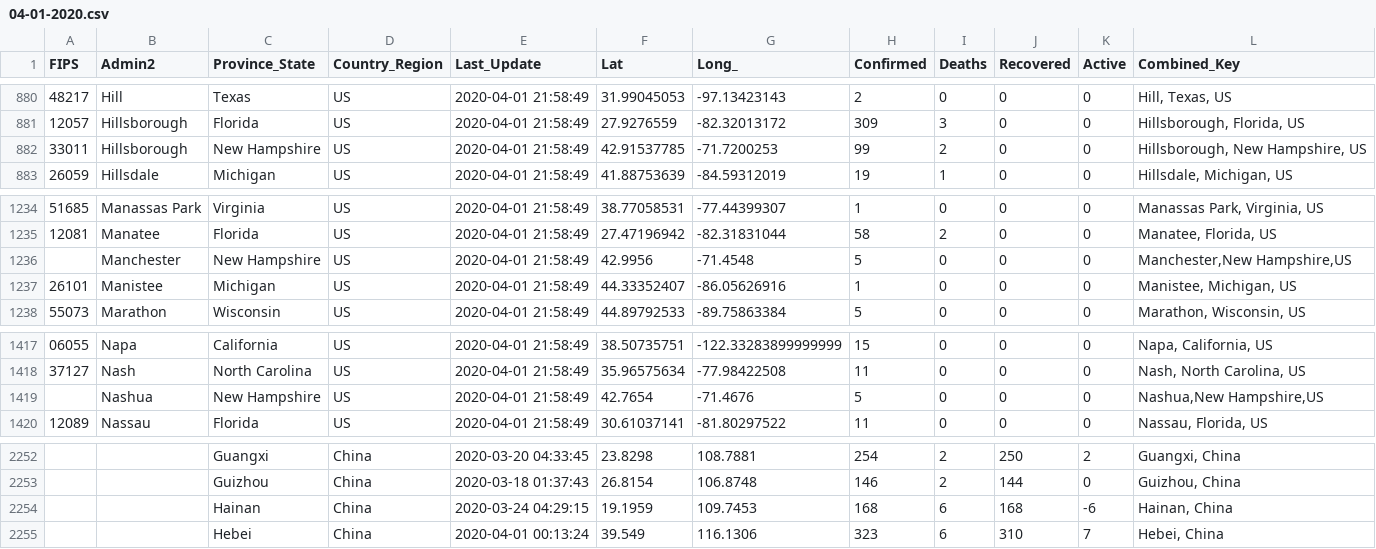
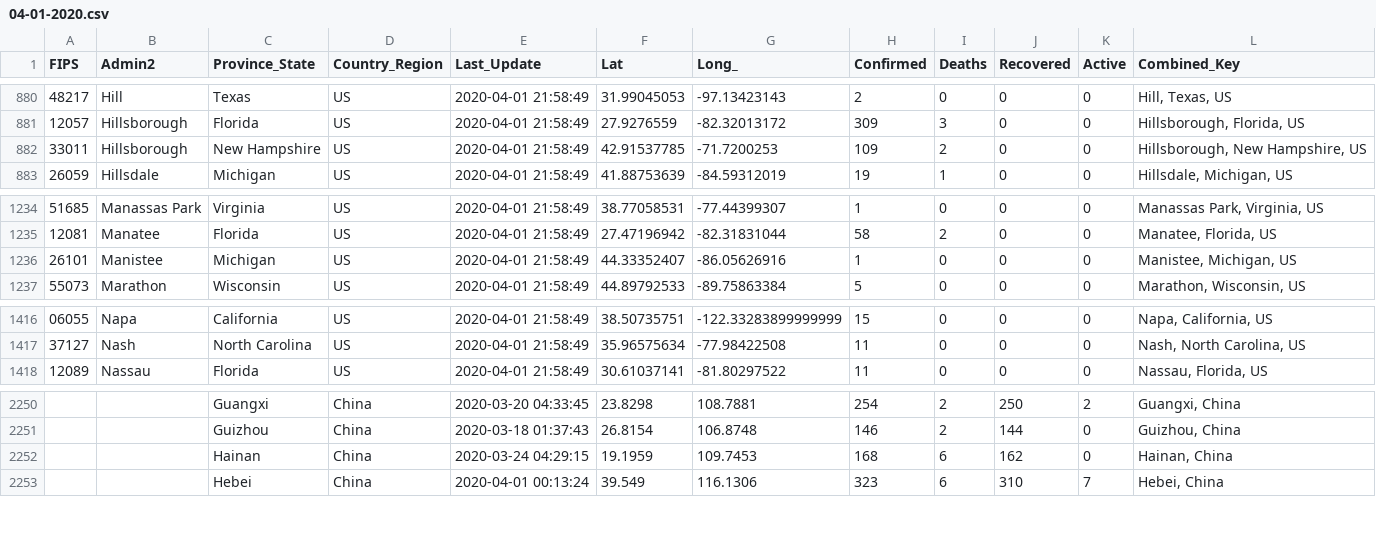
Before and after one commit to skennedy18/CovidProject, a CSV file: csse_covid_19_data/csse_covid_19_daily_reports/04-01-2020.csv, drawn as a sheet; only a part is shown, gaps mark what is left out.

```diff
--- a/csse_covid_19_data/csse_covid_19_daily_reports/04-01-2020.csv
+++ b/csse_covid_19_data/csse_covid_19_daily_reports/04-01-2020.csv
@@ -881,3 +881,3 @@ FIPS,Admin2,Province_State,Country_Region,Last_Update,Lat,Long_,Confirmed,Deaths
 12057,Hillsborough,Florida,US,2020-04-01 21:58:49,27.9276559,-82.32013172,309,3,0,0,"Hillsborough, Florida, US"
-33011,Hillsborough,New Hampshire,US,2020-04-01 21:58:49,42.91537785,-71.7200253,99,2,0,0,"Hillsborough, New Hampshire, US"
+33011,Hillsborough,New Hampshire,US,2020-04-01 21:58:49,42.91537785,-71.7200253,109,2,0,0,"Hillsborough, New Hampshire, US"
 26059,Hillsdale,Michigan,US,2020-04-01 21:58:49,41.88753639,-84.59312019,19,1,0,0,"Hillsdale, Michigan, US"
@@ -1235,3 +1235,2 @@ FIPS,Admin2,Province_State,Country_Region,Last_Update,Lat,Long_,Confirmed,Deaths
 12081,Manatee,Florida,US,2020-04-01 21:58:49,27.47196942,-82.31831044,58,2,0,0,"Manatee, Florida, US"
-,Manchester,New Hampshire,US,2020-04-01 21:58:49,42.9956,-71.4548,5,0,0,0,"Manchester,New Hampshire,US"
 26101,Manistee,Michigan,US,2020-04-01 21:58:49,44.33352407,-86.05626916,1,0,0,0,"Manistee, Michigan, US"
@@ -1418,3 +1417,2 @@ FIPS,Admin2,Province_State,Country_Region,Last_Update,Lat,Long_,Confirmed,Deaths
 37127,Nash,North Carolina,US,2020-04-01 21:58:49,35.96575634,-77.98422508,11,0,0,0,"Nash, North Carolina, US"
-,Nashua,New Hampshire,US,2020-04-01 21:58:49,42.7654,-71.4676,5,0,0,0,"Nashua,New Hampshire,US"
 12089,Nassau,Florida,US,2020-04-01 21:58:49,30.61037141,-81.80297522,11,0,0,0,"Nassau, Florida, US"
@@ -2253,3 +2251,3 @@ FIPS,Admin2,Province_State,Country_Region,Last_Update,Lat,Long_,Confirmed,Deaths
 ,,Guizhou,China,2020-03-18 01:37:43,26.8154,106.8748,146,2,144,0,"Guizhou, China"
-,,Hainan,China,2020-03-24 04:29:15,19.1959,109.7453,168,6,168,-6,"Hainan, China"
+,,Hainan,China,2020-03-24 04:29:15,19.1959,109.7453,168,6,162,0,"Hainan, China"
 ,,Hebei,China,2020-04-01 00:13:24,39.549,116.1306,323,6,310,7,"Hebei, China"
```
Also changed, not shown: csse_covid_19_data/UID_ISO_FIPS_LookUp_Table.csv, csse_covid_19_data/csse_covid_19_daily_reports/03-21-2020.csv, 43 other files.
